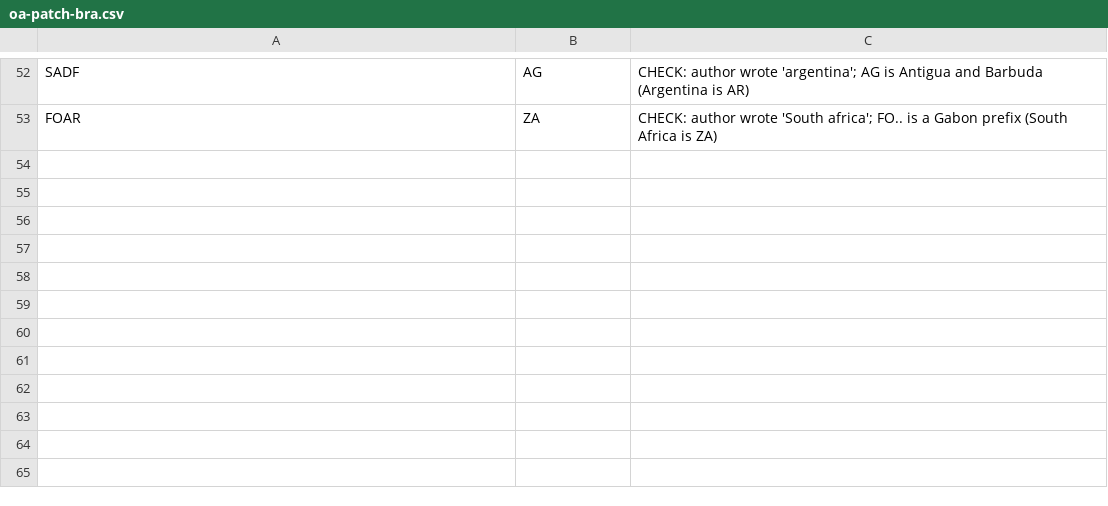
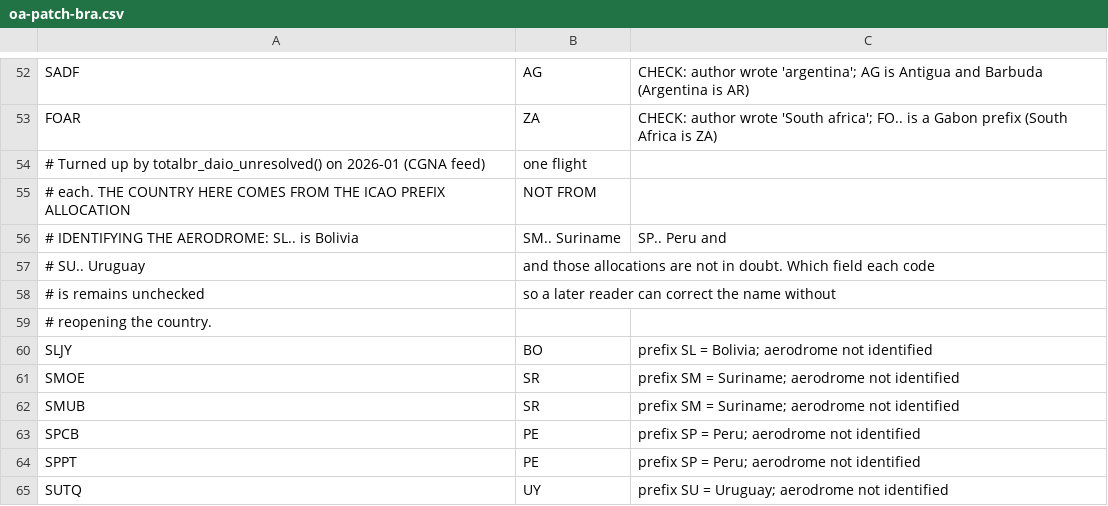
Before and after one commit to benevidesjpcb/BRA-ingestion, a CSV file: data/oa-patch-bra.csv, drawn as a sheet; only a part is shown, gaps mark what is left out.

```diff
--- a/data/oa-patch-bra.csv
+++ b/data/oa-patch-bra.csv
@@ -53 +53,13 @@ SADF,AG,CHECK: author wrote 'argentina'; AG is Antigua and Barbuda (Argentina is
 FOAR,ZA,CHECK: author wrote 'South africa'; FO.. is a Gabon prefix (South Africa is ZA)
+# Turned up by totalbr_daio_unresolved() on 2026-01 (CGNA feed), one flight
+# each. THE COUNTRY HERE COMES FROM THE ICAO PREFIX ALLOCATION, NOT FROM
+# IDENTIFYING THE AERODROME: SL.. is Bolivia, SM.. Suriname, SP.. Peru and
+# SU.. Uruguay, and those allocations are not in doubt. Which field each code
+# is remains unchecked, so a later reader can correct the name without
+# reopening the country.
+SLJY,BO,prefix SL = Bolivia; aerodrome not identified
+SMOE,SR,prefix SM = Suriname; aerodrome not identified
+SMUB,SR,prefix SM = Suriname; aerodrome not identified
+SPCB,PE,prefix SP = Peru; aerodrome not identified
+SPPT,PE,prefix SP = Peru; aerodrome not identified
+SUTQ,UY,prefix SU = Uruguay; aerodrome not identified
```
